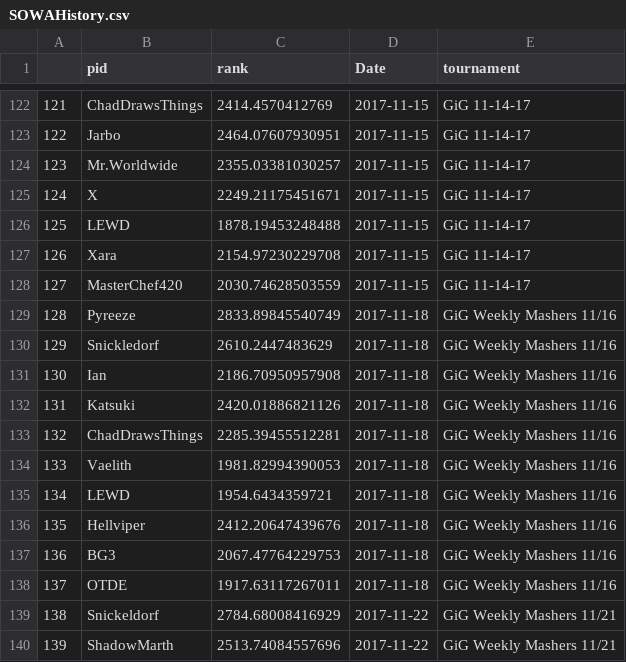
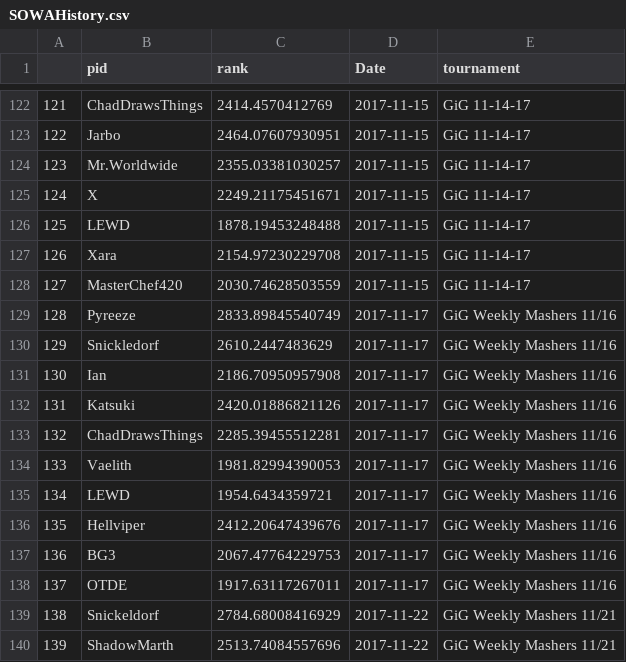
Before and after one commit to taingmat/PNWSmashDatabase, a CSV file: RegionHistories/SOWAHistory.csv, drawn as a sheet; only a part is shown, gaps mark what is left out; the diff covers the shown part only.

```diff
--- a/RegionHistories/SOWAHistory.csv
+++ b/RegionHistories/SOWAHistory.csv
@@ -128,12 +128,12 @@
 "127","MasterChef420",2030.74628503559,2017-11-15,"GiG 11-14-17"
-"128","Pyreeze",2833.89845540749,2017-11-18,"GiG Weekly Mashers 11/16"
-"129","Snickledorf",2610.2447483629,2017-11-18,"GiG Weekly Mashers 11/16"
-"130","Ian",2186.70950957908,2017-11-18,"GiG Weekly Mashers 11/16"
-"131","Katsuki",2420.01886821126,2017-11-18,"GiG Weekly Mashers 11/16"
-"132","ChadDrawsThings",2285.39455512281,2017-11-18,"GiG Weekly Mashers 11/16"
-"133","Vaelith",1981.82994390053,2017-11-18,"GiG Weekly Mashers 11/16"
-"134","LEWD",1954.6434359721,2017-11-18,"GiG Weekly Mashers 11/16"
-"135","Hellviper",2412.20647439676,2017-11-18,"GiG Weekly Mashers 11/16"
-"136","BG3",2067.47764229753,2017-11-18,"GiG Weekly Mashers 11/16"
-"137","OTDE",1917.63117267011,2017-11-18,"GiG Weekly Mashers 11/16"
+"128","Pyreeze",2833.89845540749,2017-11-17,"GiG Weekly Mashers 11/16"
+"129","Snickledorf",2610.2447483629,2017-11-17,"GiG Weekly Mashers 11/16"
+"130","Ian",2186.70950957908,2017-11-17,"GiG Weekly Mashers 11/16"
+"131","Katsuki",2420.01886821126,2017-11-17,"GiG Weekly Mashers 11/16"
+"132","ChadDrawsThings",2285.39455512281,2017-11-17,"GiG Weekly Mashers 11/16"
+"133","Vaelith",1981.82994390053,2017-11-17,"GiG Weekly Mashers 11/16"
+"134","LEWD",1954.6434359721,2017-11-17,"GiG Weekly Mashers 11/16"
+"135","Hellviper",2412.20647439676,2017-11-17,"GiG Weekly Mashers 11/16"
+"136","BG3",2067.47764229753,2017-11-17,"GiG Weekly Mashers 11/16"
+"137","OTDE",1917.63117267011,2017-11-17,"GiG Weekly Mashers 11/16"
 "138","Snickeldorf",2784.68008416929,2017-11-22,"GiG Weekly Mashers 11/21"
```
Also changed, not shown: 50 edited cells elsewhere in this file, name_key.csv, 5 other files.
